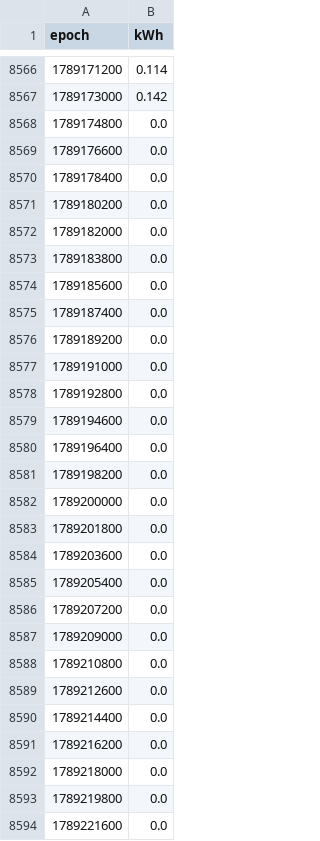
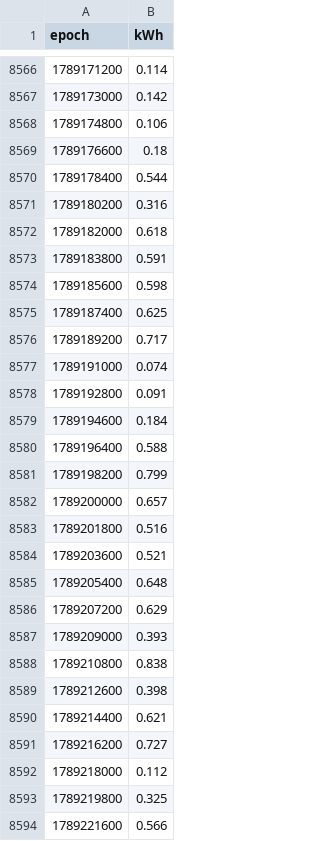
Before and after one commit to hutcheson-dotcom/glow-report, a CSV file: data/readings.csv, drawn as a sheet; only a part is shown, gaps mark what is left out; the diff covers the shown part only.

```diff
--- a/data/readings.csv
+++ b/data/readings.csv
@@ -8567,28 +8567,28 @@ epoch,kWh
 1789173000,0.142
-1789174800,0.0
-1789176600,0.0
-1789178400,0.0
-1789180200,0.0
-1789182000,0.0
-1789183800,0.0
-1789185600,0.0
-1789187400,0.0
-1789189200,0.0
-1789191000,0.0
-1789192800,0.0
-1789194600,0.0
-1789196400,0.0
-1789198200,0.0
-1789200000,0.0
-1789201800,0.0
-1789203600,0.0
-1789205400,0.0
-1789207200,0.0
-1789209000,0.0
-1789210800,0.0
-1789212600,0.0
-1789214400,0.0
-1789216200,0.0
-1789218000,0.0
-1789219800,0.0
-1789221600,0.0
+1789174800,0.106
+1789176600,0.18
+1789178400,0.544
+1789180200,0.316
+1789182000,0.618
+1789183800,0.591
+1789185600,0.598
+1789187400,0.625
+1789189200,0.717
+1789191000,0.074
+1789192800,0.091
+1789194600,0.184
+1789196400,0.588
+1789198200,0.799
+1789200000,0.657
+1789201800,0.516
+1789203600,0.521
+1789205400,0.648
+1789207200,0.629
+1789209000,0.393
+1789210800,0.838
+1789212600,0.398
+1789214400,0.621
+1789216200,0.727
+1789218000,0.112
+1789219800,0.325
+1789221600,0.566
```
Also changed, not shown: 48 added rows and 21 edited cells elsewhere in this file, 1 other file.
